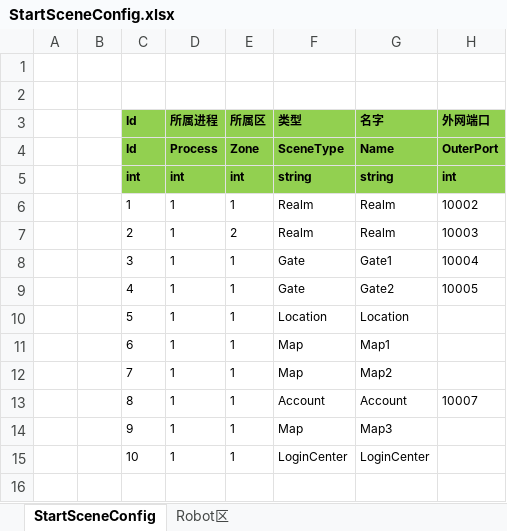
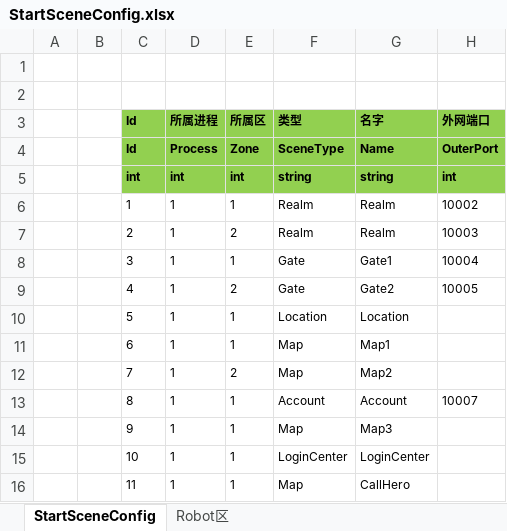
Before and after one commit to haoyuan336/ET-EUI, an Excel workbook: Excel/StartSceneConfig.xlsx, sheet StartSceneConfig, drawn as a sheet; values as stored, in another font and other column widths than the file's, no borders; the diff names each change by its address in the sheet, - before the commit and + after, or states it on an @@ line.

```diff
--- a/Excel/StartSceneConfig.xlsx (sheet StartSceneConfig)
+++ b/Excel/StartSceneConfig.xlsx (sheet StartSceneConfig)
-E9 (所属区): 1
+E9 (所属区): 2
-E12 (所属区): 1
+E12 (所属区): 2
+row 16:  |  | 11 | 1 | 1 | Map | CallHero
```
Also changed, not shown: 14 other files.
